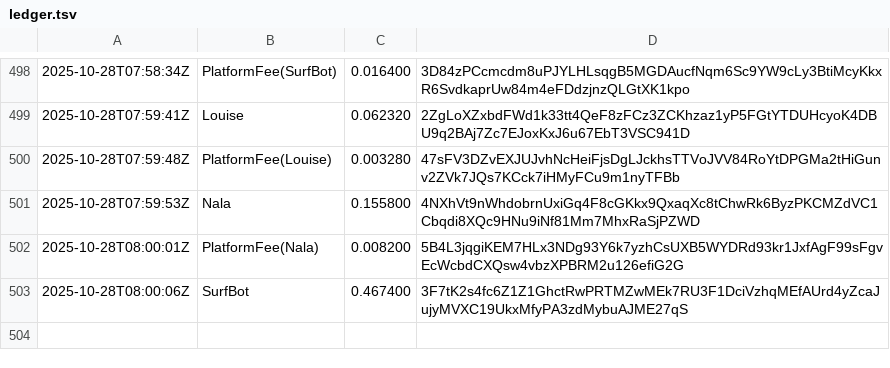
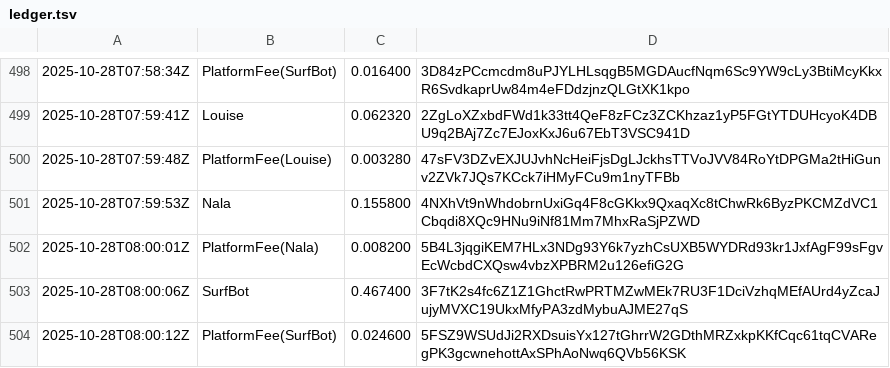
Before and after one commit to cryptoknit/goodwave-devnet-demo, a TSV file: docs/data/ledger.tsv, drawn as a sheet; only a part is shown, gaps mark what is left out; the diff names each change by its address in the sheet, - before the commit and + after, or states it on an @@ line.

Commit message:
data: 2025-10-28T08:01:14Z

```diff
--- a/docs/data/ledger.tsv
+++ b/docs/data/ledger.tsv
+row 504: 2025-10-28T08:00:12Z | PlatformFee(SurfBot) | 0.024600 | 5FSZ9WSUdJi2RXDsuisYx127tGhrrW2GDthMRZxkpKKfCqc61tqCVARegPK3gcwnehottAxSPhAoNwq6QVb56KSK
```
Also changed, not shown: 1 other file.
